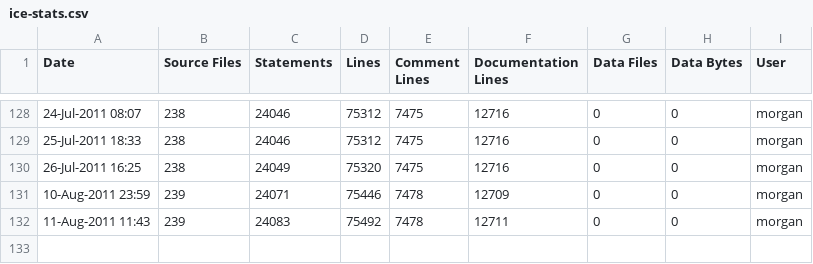
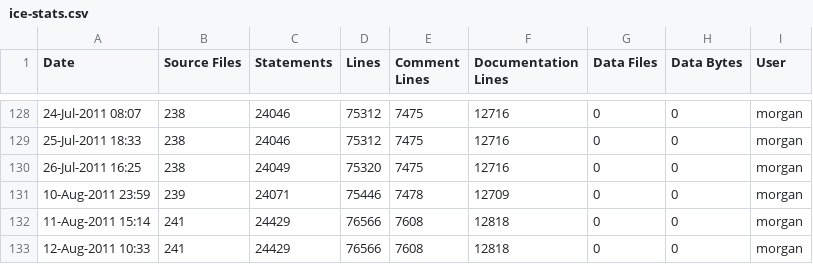
Before and after one commit to A7med-Shoukry/g3d, a CSV file: G3D9/G3D.lib/ice-stats.csv, drawn as a sheet; only a part is shown, gaps mark what is left out.

```diff
--- a/G3D9/G3D.lib/ice-stats.csv
+++ b/G3D9/G3D.lib/ice-stats.csv
@@ -131,2 +131,3 @@
 10-Aug-2011 23:59,239,24071,75446,7478,12709,0,0,"morgan",""
-11-Aug-2011 11:43,239,24083,75492,7478,12711,0,0,"morgan",""
+11-Aug-2011 15:14,241,24429,76566,7608,12818,0,0,"morgan",""
+12-Aug-2011 10:33,241,24429,76566,7608,12818,0,0,"morgan",""
```
Also changed, not shown: G3D9/GLG3D.lib/ice-stats.csv, 13 other files.
